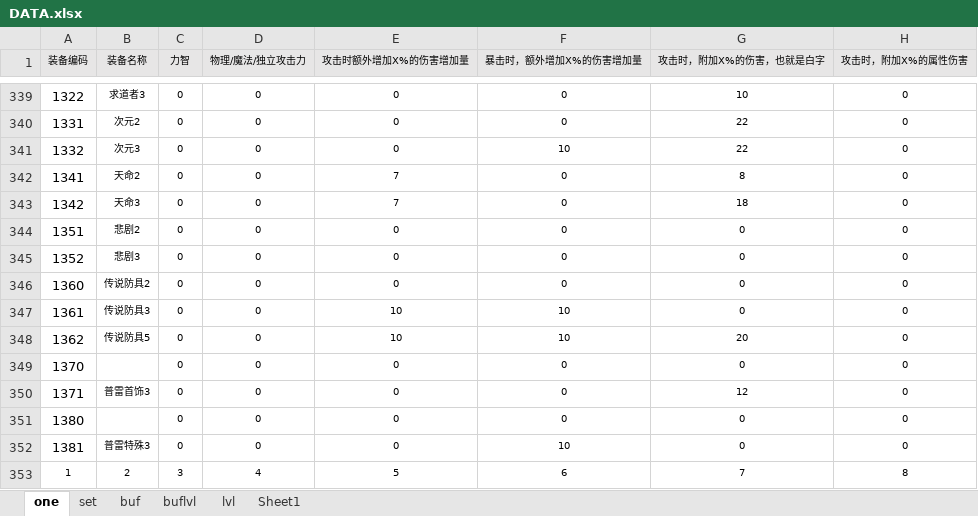
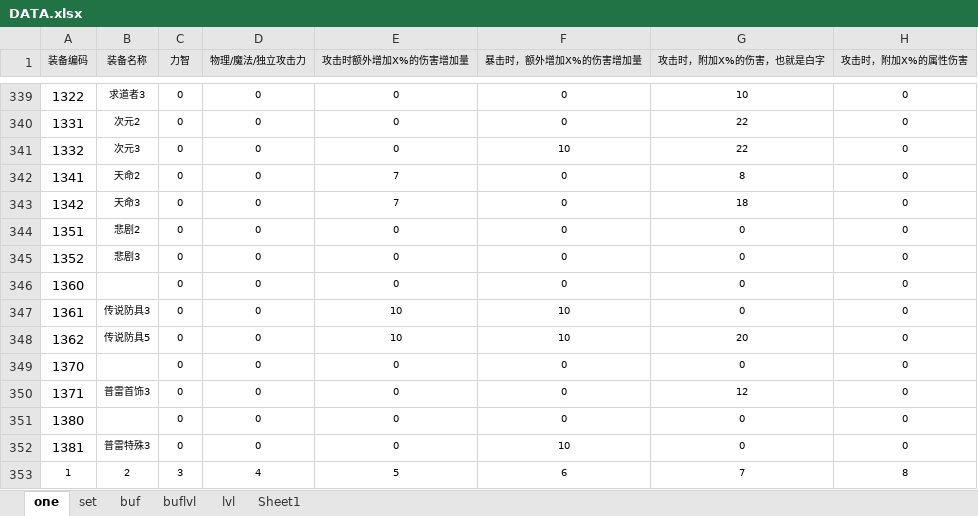
Before and after one commit to fzls/dnf_calc, an Excel workbook: DATA.xlsx, sheet one, drawn as a sheet; only a part is shown, gaps mark what is left out; values as stored, in another font and other column widths than the file's, no borders; conditional formats not drawn; the diff names each change by its address in the sheet, - before the commit and + after, or states it on an @@ line.

```diff
--- a/DATA.xlsx (sheet one)
+++ b/DATA.xlsx (sheet one)
-B346 (装备名称): 传说防具2
+B346 (装备名称): (empty)
```
Also changed, not shown: 2 other files.
